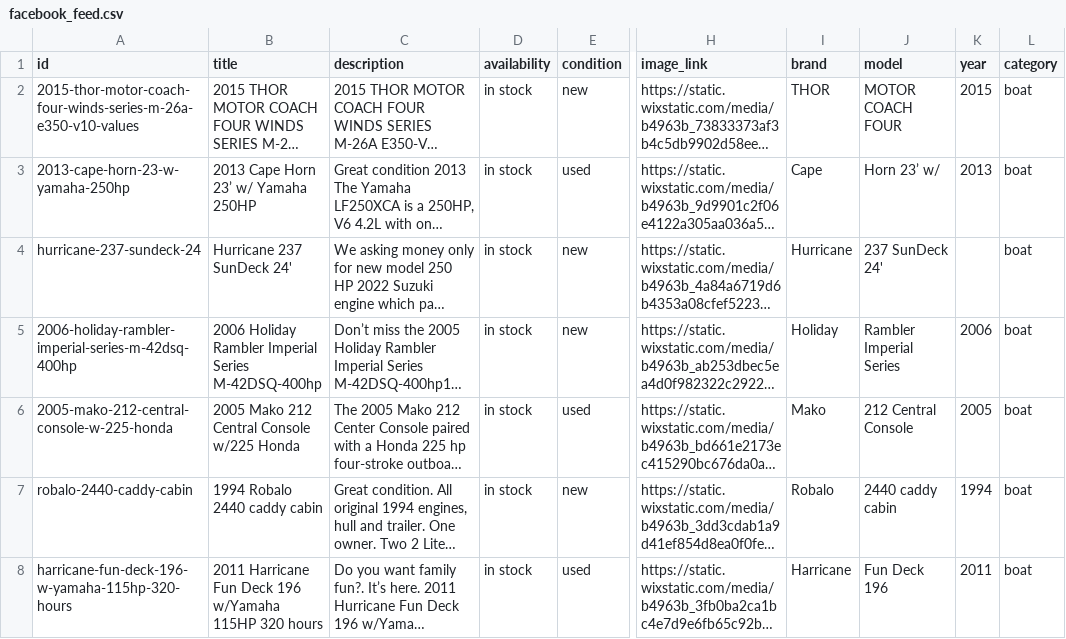
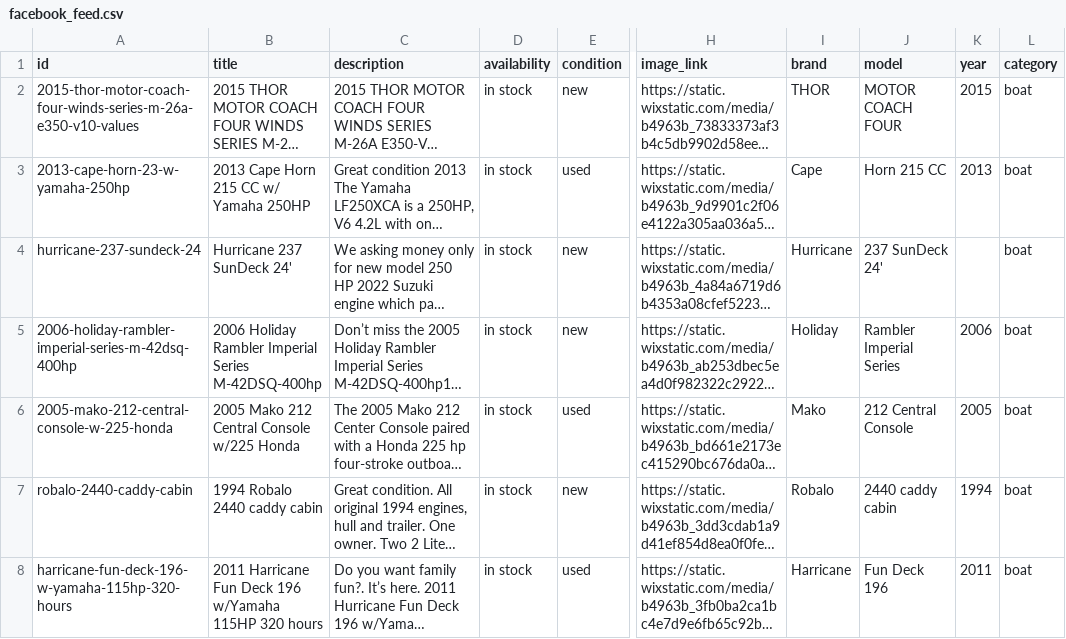
Before and after one commit to Anastasiahuman/bocapowersports-facebook-feed, a CSV file: output/facebook_feed.csv, drawn as a sheet; only a part is shown, gaps mark what is left out; long unchanged cells end in …; the diff names each change by its address in the sheet, - before the commit and + after, or states it on an @@ line.

```diff
--- a/output/facebook_feed.csv
+++ b/output/facebook_feed.csv
-B3 (title): 2013 Cape Horn 23’ w/ Yamaha 250HP
+B3 (title): 2013 Cape Horn 215 CC w/ Yamaha 250HP
-J3 (model): Horn 23’ w/
+J3 (model): Horn 215 CC
```
Also changed, not shown: output/raw_listings.csv, 1 other file.
